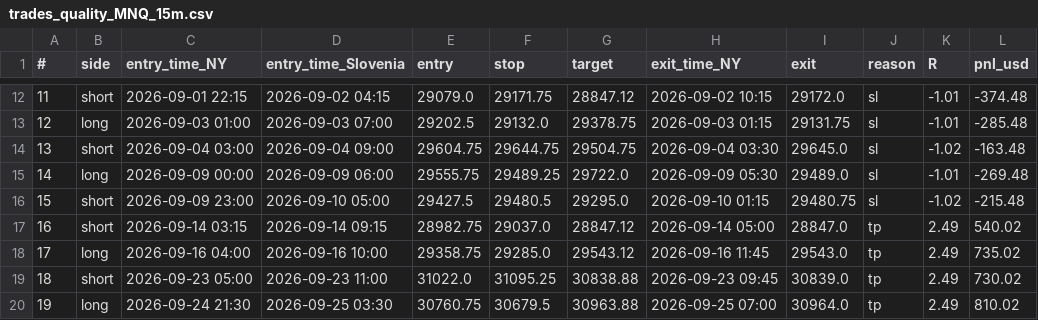
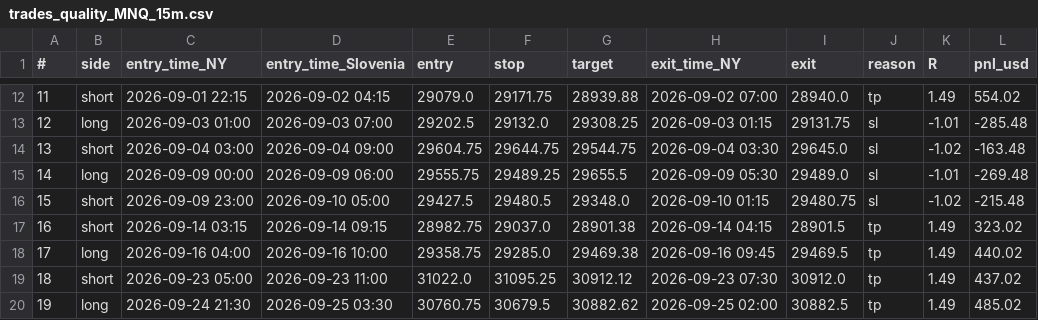
Before and after one commit to TCodingMaster/JSON-Debugger-Visualiser, a CSV file: futures-strategy-lab/results/fvg_pro/trades_quality_MNQ_15m.csv, drawn as a sheet; only a part is shown, gaps mark what is left out; the diff covers the shown part only.

```diff
--- a/futures-strategy-lab/results/fvg_pro/trades_quality_MNQ_15m.csv
+++ b/futures-strategy-lab/results/fvg_pro/trades_quality_MNQ_15m.csv
@@ -12,9 +12,9 @@
-11,short,2026-09-01 22:15,2026-09-02 04:15,29079.0,29171.75,28847.12,2026-09-02 10:15,29172.0,sl,-1.01,-374.48
-12,long,2026-09-03 01:00,2026-09-03 07:00,29202.5,29132.0,29378.75,2026-09-03 01:15,29131.75,sl,-1.01,-285.48
-13,short,2026-09-04 03:00,2026-09-04 09:00,29604.75,29644.75,29504.75,2026-09-04 03:30,29645.0,sl,-1.02,-163.48
-14,long,2026-09-09 00:00,2026-09-09 06:00,29555.75,29489.25,29722.0,2026-09-09 05:30,29489.0,sl,-1.01,-269.48
-15,short,2026-09-09 23:00,2026-09-10 05:00,29427.5,29480.5,29295.0,2026-09-10 01:15,29480.75,sl,-1.02,-215.48
-16,short,2026-09-14 03:15,2026-09-14 09:15,28982.75,29037.0,28847.12,2026-09-14 05:00,28847.0,tp,2.49,540.02
-17,long,2026-09-16 04:00,2026-09-16 10:00,29358.75,29285.0,29543.12,2026-09-16 11:45,29543.0,tp,2.49,735.02
-18,short,2026-09-23 05:00,2026-09-23 11:00,31022.0,31095.25,30838.88,2026-09-23 09:45,30839.0,tp,2.49,730.02
-19,long,2026-09-24 21:30,2026-09-25 03:30,30760.75,30679.5,30963.88,2026-09-25 07:00,30964.0,tp,2.49,810.02
+11,short,2026-09-01 22:15,2026-09-02 04:15,29079.0,29171.75,28939.88,2026-09-02 07:00,28940.0,tp,1.49,554.02
+12,long,2026-09-03 01:00,2026-09-03 07:00,29202.5,29132.0,29308.25,2026-09-03 01:15,29131.75,sl,-1.01,-285.48
+13,short,2026-09-04 03:00,2026-09-04 09:00,29604.75,29644.75,29544.75,2026-09-04 03:30,29645.0,sl,-1.02,-163.48
+14,long,2026-09-09 00:00,2026-09-09 06:00,29555.75,29489.25,29655.5,2026-09-09 05:30,29489.0,sl,-1.01,-269.48
+15,short,2026-09-09 23:00,2026-09-10 05:00,29427.5,29480.5,29348.0,2026-09-10 01:15,29480.75,sl,-1.02,-215.48
+16,short,2026-09-14 03:15,2026-09-14 09:15,28982.75,29037.0,28901.38,2026-09-14 04:15,28901.5,tp,1.49,323.02
+17,long,2026-09-16 04:00,2026-09-16 10:00,29358.75,29285.0,29469.38,2026-09-16 09:45,29469.5,tp,1.49,440.02
+18,short,2026-09-23 05:00,2026-09-23 11:00,31022.0,31095.25,30912.12,2026-09-23 07:30,30912.0,tp,1.49,437.02
+19,long,2026-09-24 21:30,2026-09-25 03:30,30760.75,30679.5,30882.62,2026-09-25 02:00,30882.5,tp,1.49,485.02
```
Also changed, not shown: 72 edited cells elsewhere in this file, 1 other file.
